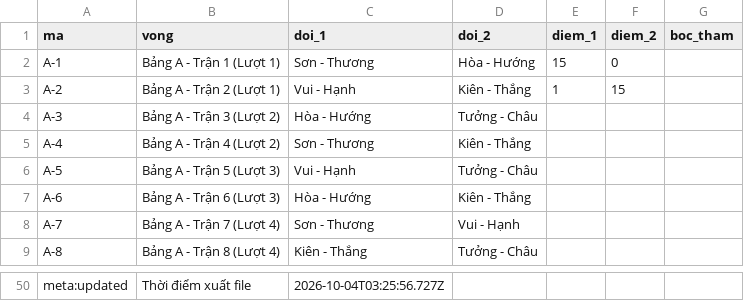
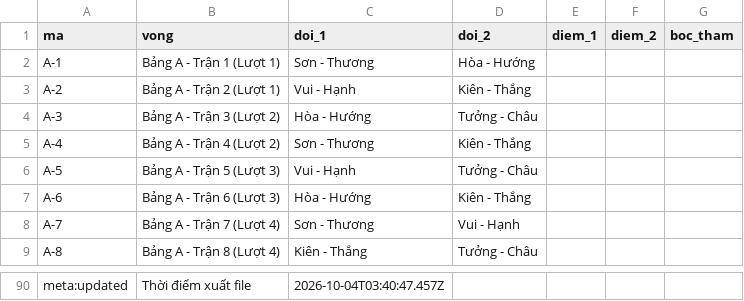
Before and after one commit to mrhothang-ai/Giai_Pick, a CSV file: ketqua.csv, drawn as a sheet; only a part is shown, gaps mark what is left out; addresses are those after the commit; the diff covers the shown part only; the diff names each change by its address in the sheet, - before the commit and + after, or states it on an @@ line.

```diff
--- a/ketqua.csv
+++ b/ketqua.csv
-E2 (diem_1): 15
+E2 (diem_1): (empty)
-F2 (diem_2): 0
+F2 (diem_2): (empty)
-E3 (diem_1): 1
+E3 (diem_1): (empty)
-F3 (diem_2): 15
+F3 (diem_2): (empty)
-C90 (doi_1): 2026-10-04T03:25:56.727Z
+C90 (doi_1): 2026-10-04T03:40:47.457Z
```
Also changed, not shown: 40 added rows elsewhere in this file.
